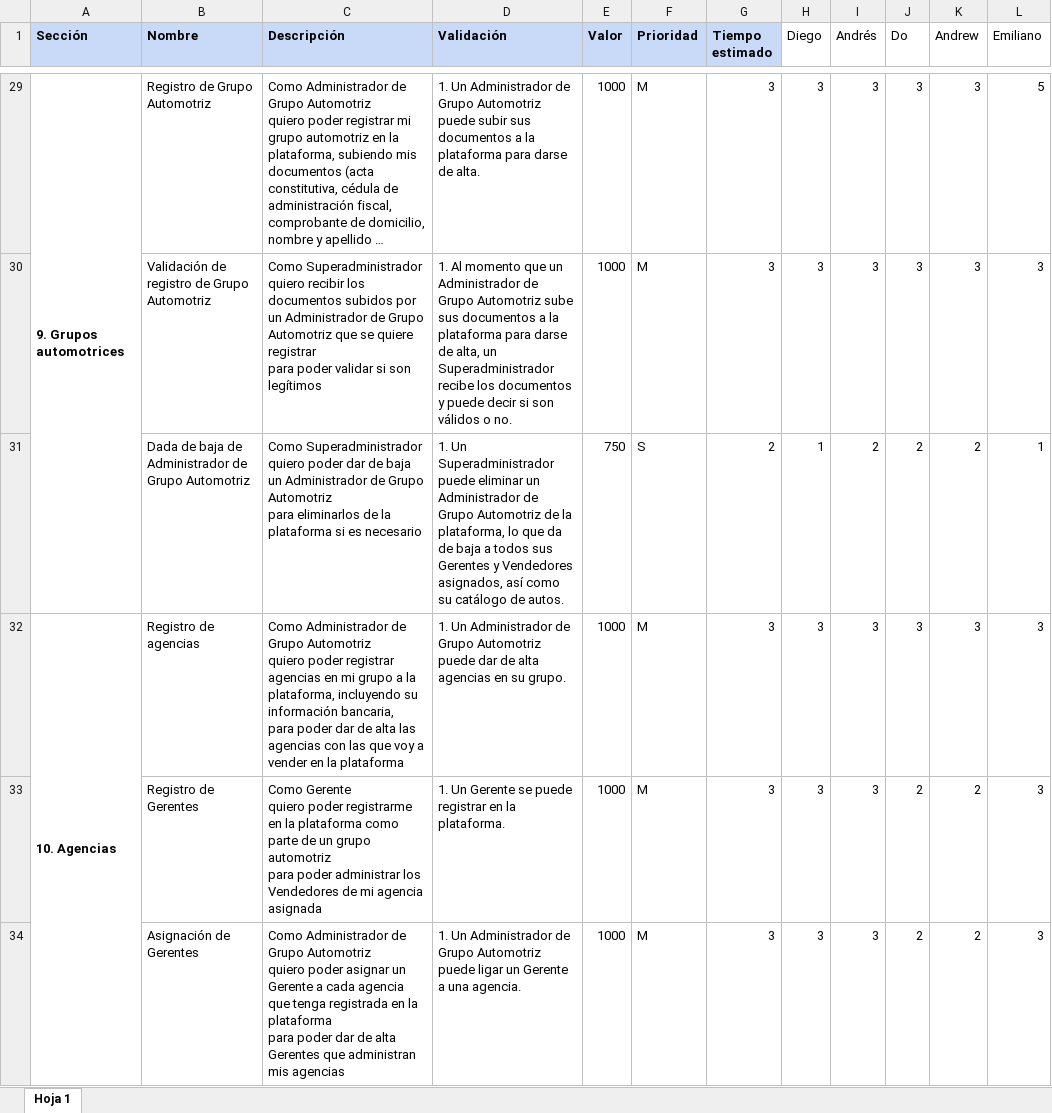
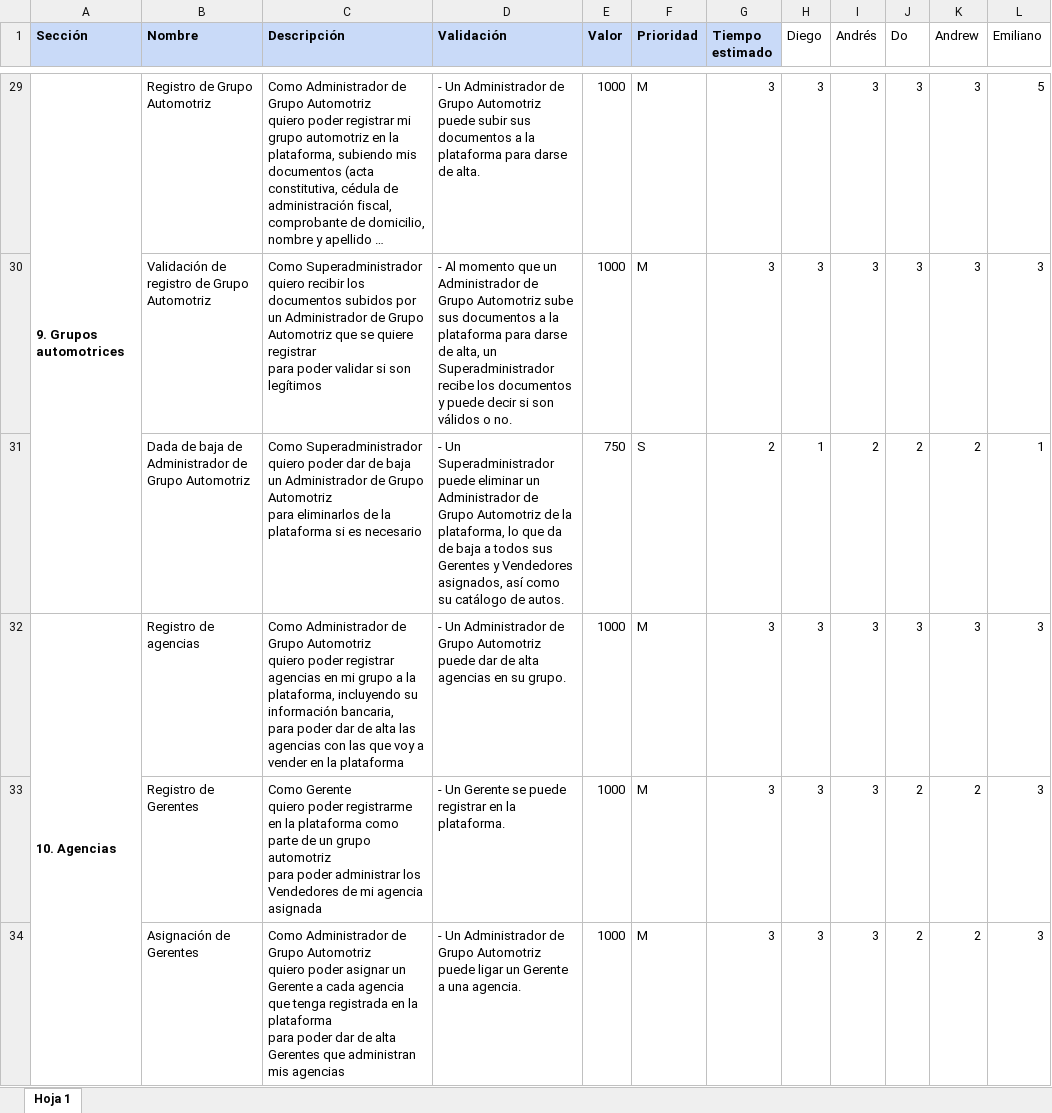
Before and after one commit to Diego-CP/NDSDocumentacion, an Excel workbook: HistoriasDeUsuario.xlsx, sheet Hoja 1, drawn as a sheet; only a part is shown, gaps mark what is left out; long unchanged cells end in …; values as stored, in another font and other column widths than the file's, no borders; charts and pictures not drawn; the diff covers the shown part only; the diff names each change by its address in the sheet, - before the commit and + after, or states it on an @@ line.

```diff
--- a/HistoriasDeUsuario.xlsx (sheet Hoja 1)
+++ b/HistoriasDeUsuario.xlsx (sheet Hoja 1)
-D29 (Validación): 1. Un Administrador…
+D29 (Validación): - Un Administrador…
-D30 (Validación): 1. Al momento…
+D30 (Validación): - Al momento…
-D31 (Validación): 1. Un Superadministrador…
+D31 (Validación): - Un Superadministrador…
-D32 (Validación): 1. Un Administrador…
+D32 (Validación): - Un Administrador…
-D33 (Validación): 1. Un Gerente…
+D33 (Validación): - Un Gerente…
-D34 (Validación): 1. Un Administrador…
+D34 (Validación): - Un Administrador…
```
Also changed, not shown: 44 edited cells elsewhere in this sheet, formulas that keep their value, charts or pictures, 2 other files.
